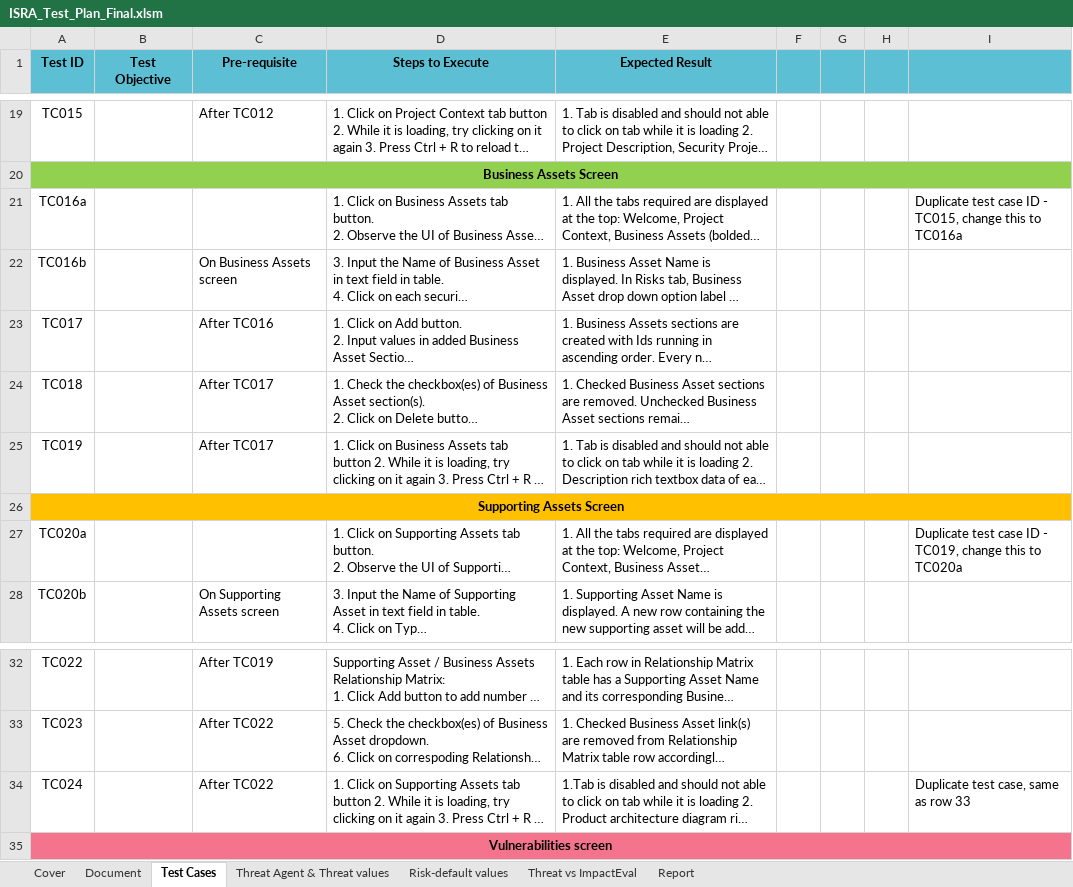
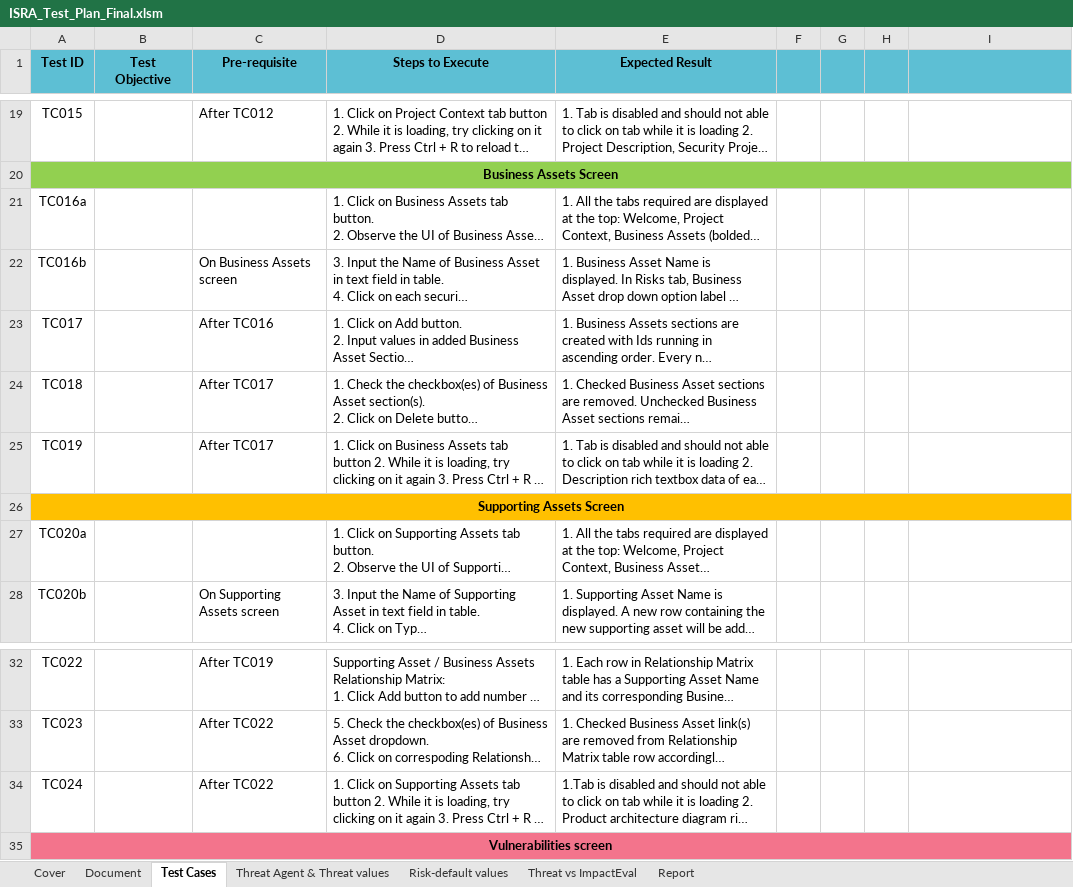
Before and after one commit to ThalesGroup/security-risk-assessment-tool, an Excel workbook: doc/ISRA_Test_Plan_Final.xlsm, sheet Test Cases, drawn as a sheet; only a part is shown, gaps mark what is left out; long unchanged cells end in …; values as stored, in another font and other column widths than the file's, no borders; conditional formats not drawn; the diff names each change by its address in the sheet, - before the commit and + after, or states it on an @@ line.

Commit message:
Update test plan to reflect changes

```diff
--- a/doc/ISRA_Test_Plan_Final.xlsm (sheet Test Cases)
+++ b/doc/ISRA_Test_Plan_Final.xlsm (sheet Test Cases)
-I21: Duplicate test case ID - TC015, change this to TC016a
+I21: (empty)
-I27: Duplicate test case ID - TC019, change this to TC020a
+I27: (empty)
-I34: Duplicate test case, same as row 33
+I34: (empty)
```
Also changed, not shown: 3 other files.
